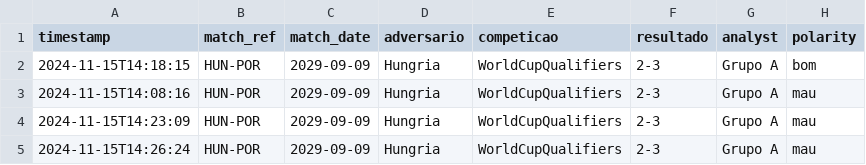
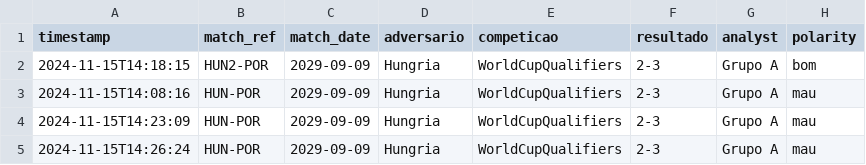
Before and after one commit to rmarcelino4/AppStreamLite, a CSV file: fpf_sessao_uefapro_demo.csv, drawn as a sheet; only a part is shown; the diff names each change by its address in the sheet, - before the commit and + after, or states it on an @@ line.

Commit message:
Update fpf_sessao_uefapro_demo.csv

```diff
--- a/fpf_sessao_uefapro_demo.csv
+++ b/fpf_sessao_uefapro_demo.csv
-B2 (match_ref): HUN-POR
+B2 (match_ref): HUN2-POR
```
